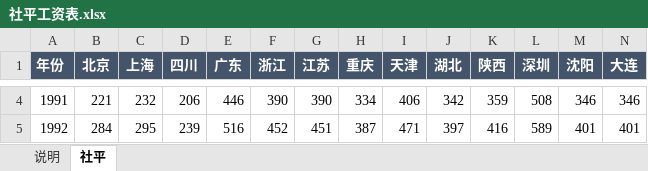
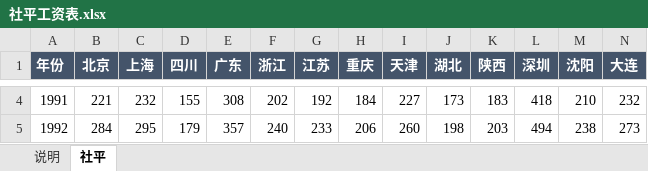
Before and after one commit to huabuwan/pension-calculator-skill, an Excel workbook: data/社平工资表.xlsx, sheet 社平, drawn as a sheet; only a part is shown, gaps mark what is left out; values as stored, in another font and other column widths than the file's, no borders; the diff covers the shown part only; the diff names each change by its address in the sheet, - before the commit and + after, or states it on an @@ line.

```diff
--- a/data/社平工资表.xlsx (sheet 社平)
+++ b/data/社平工资表.xlsx (sheet 社平)
-D4 (四川): 206
+D4 (四川): 155
-E4 (广东): 446
+E4 (广东): 308
-F4 (浙江): 390
+F4 (浙江): 202
-G4 (江苏): 390
+G4 (江苏): 192
-H4 (重庆): 334
+H4 (重庆): 184
-I4 (天津): 406
+I4 (天津): 227
-J4 (湖北): 342
+J4 (湖北): 173
-K4 (陕西): 359
+K4 (陕西): 183
-L4 (深圳): 508
+L4 (深圳): 418
-M4 (沈阳): 346
+M4 (沈阳): 210
-N4 (大连): 346
+N4 (大连): 232
-D5 (四川): 239
+D5 (四川): 179
-E5 (广东): 516
+E5 (广东): 357
-F5 (浙江): 452
+F5 (浙江): 240
-G5 (江苏): 451
+G5 (江苏): 233
-H5 (重庆): 387
+H5 (重庆): 206
-I5 (天津): 471
+I5 (天津): 260
-J5 (湖北): 397
+J5 (湖北): 198
-K5 (陕西): 416
+K5 (陕西): 203
-L5 (深圳): 589
+L5 (深圳): 494
-M5 (沈阳): 401
+M5 (沈阳): 238
-N5 (大连): 401
+N5 (大连): 273
```
Also changed, not shown: 472 edited cells elsewhere in this sheet, sheet 说明, 3 other files.
